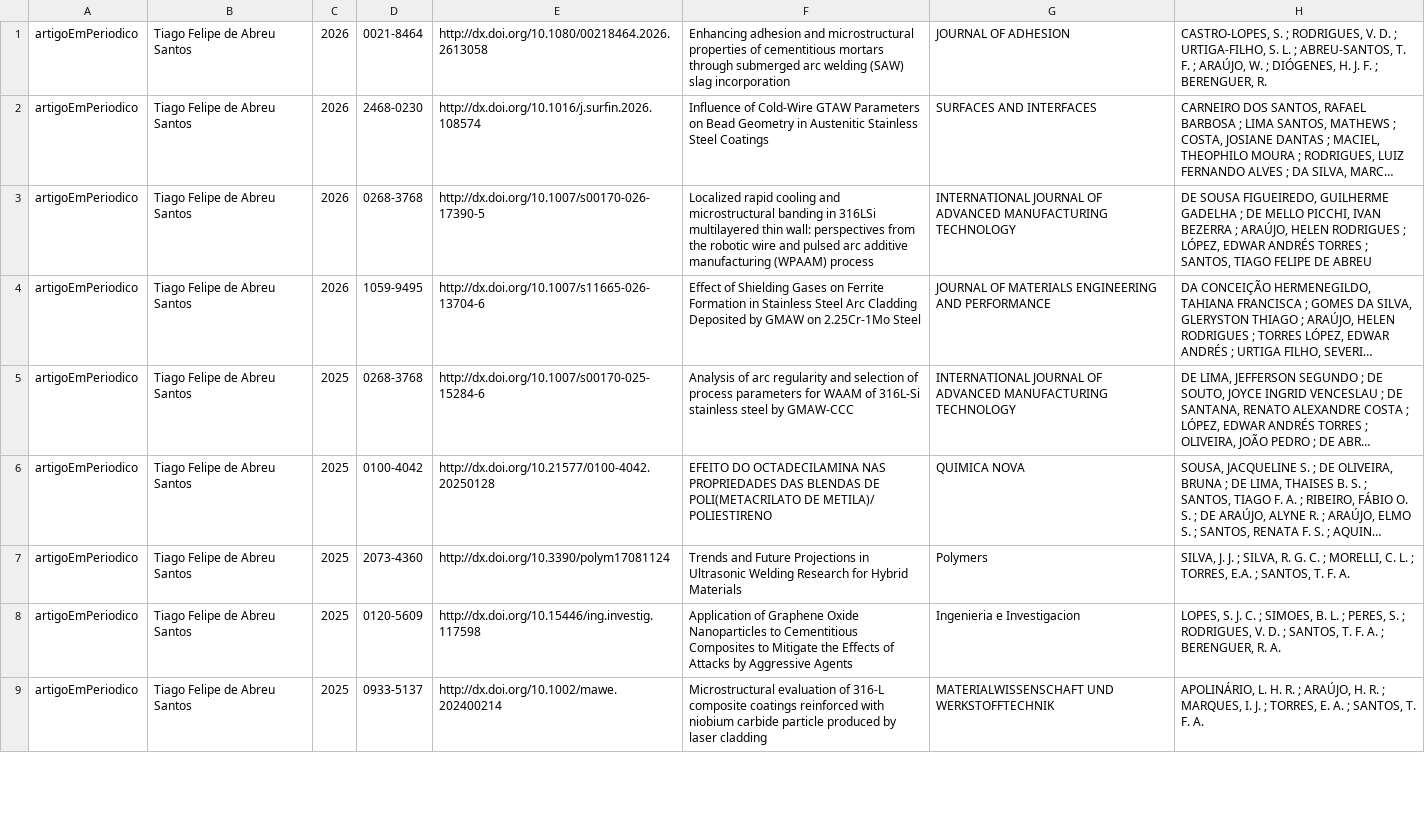
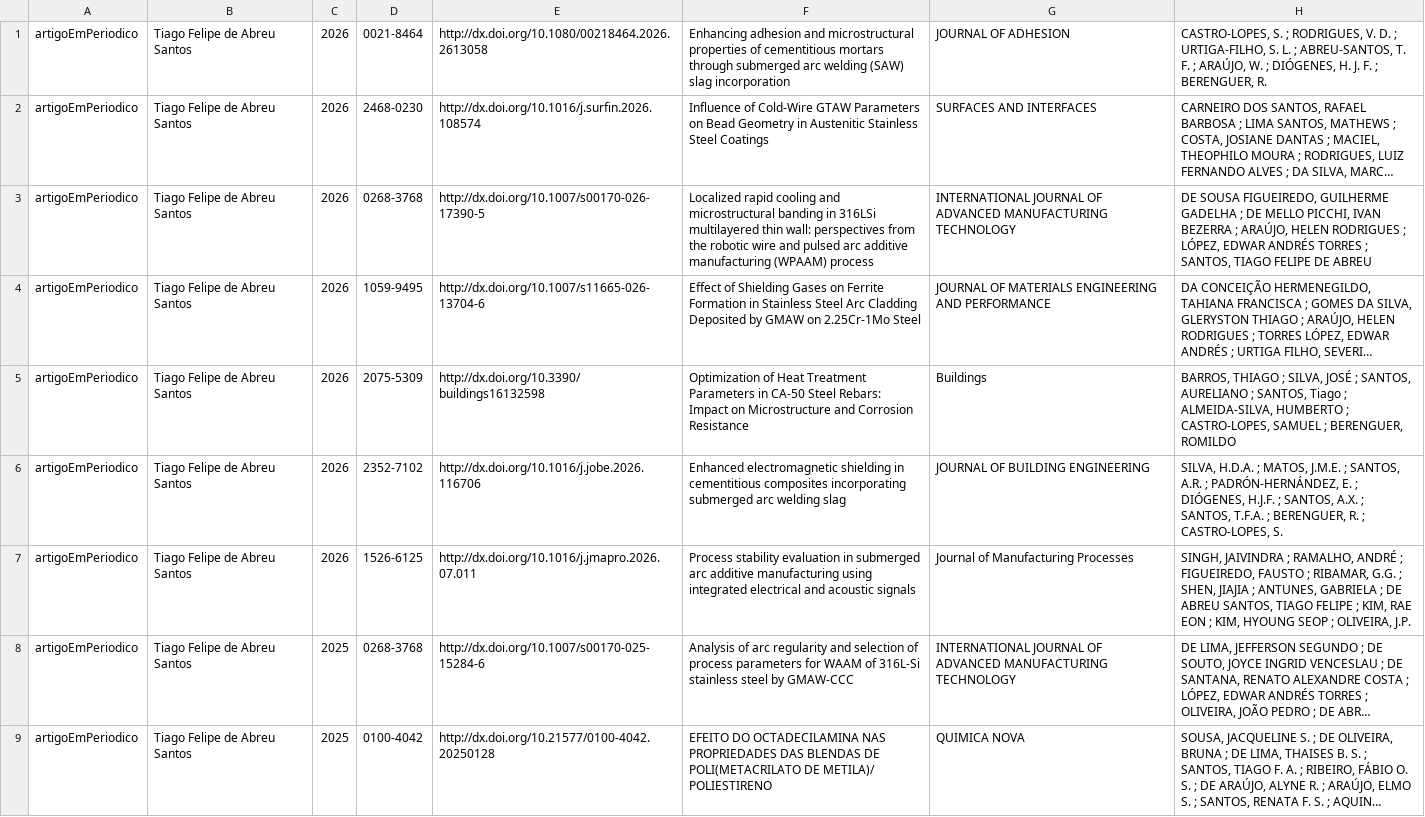
Before and after one commit to soldamat/soldamat.github.io, a CSV file: equipe_soldamat/publicacoesPorMembro.csv, drawn as a sheet; only a part is shown; the shorter side is filled out with more unchanged rows; long unchanged cells end in …; the diff names each change by its address in the sheet, - before the commit and + after, or states it on an @@ line.

```diff
--- a/equipe_soldamat/publicacoesPorMembro.csv
+++ b/equipe_soldamat/publicacoesPorMembro.csv
+row 5: artigoEmPeriodico | Tiago Felipe de Abreu Santos | 2026 | 2075-5309 | http://dx.doi.org/10.3390/buildings16132598 | Optimization of Heat Treatment Parameters in CA-50 Steel Rebars: Impact on Microstructure and Corrosion Resistance | Buildings | BARROS, THIAGO ; SILVA, JOSÉ ; SANTOS, AURELIANO ; SANTOS, Tiago ; ALMEIDA-SILVA, HUMBERTO ; CASTRO-LOPES, SAMUEL ; BERENGUER, ROMILDO
+row 6: artigoEmPeriodico | Tiago Felipe de Abreu Santos | 2026 | 2352-7102 | http://dx.doi.org/10.1016/j.jobe.2026.116706 | Enhanced electromagnetic shielding in cementitious composites incorporating submerged arc welding slag | JOURNAL OF BUILDING ENGINEERING | SILVA, H.D.A. ; MATOS, J.M.E. ; SANTOS, A.R. ; PADRÓN-HERNÁNDEZ, E. ; DIÓGENES, H.J.F. ; SANTOS, A.X. ; SANTOS, T.F.A. ; BERENGUER, R. ; CASTRO-LOPES, S.
+row 7: artigoEmPeriodico | Tiago Felipe de Abreu Santos | 2026 | 1526-6125 | http://dx.doi.org/10.1016/j.jmapro.2026.07.011 | Process stability evaluation in submerged arc additive manufacturing using integrated electrical and acoustic signals | Journal of Manufacturing Processes | SINGH, JAIVINDRA ; RAMALHO, ANDRÉ ; FIGUEIREDO, FAUSTO ; RIBAMAR, G.G. ; SHEN, JIAJIA ; ANTUNES, GABRIELA ; DE ABREU SANTOS, TIAGO FELIPE ; KIM, RAE EON ; KIM, HYOUNG SEOP ; OLIVEIRA, J.P.
```
Also changed, not shown: equipe_soldamat/publicacoesDoGrupo.csv, 37 other files.
